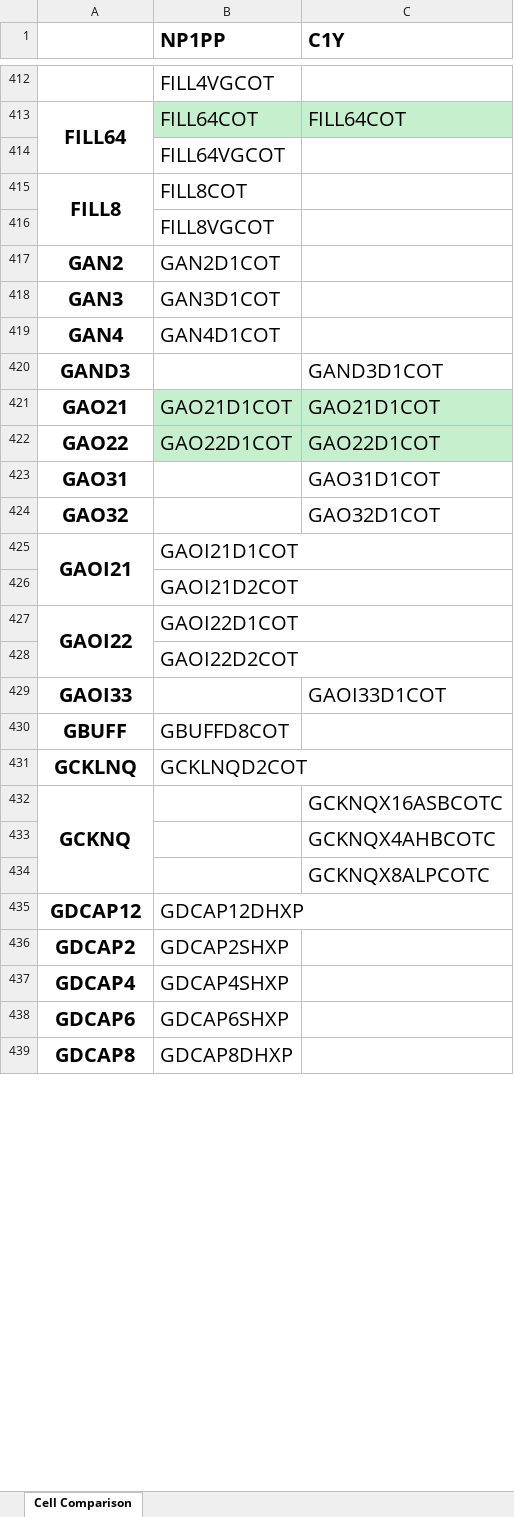
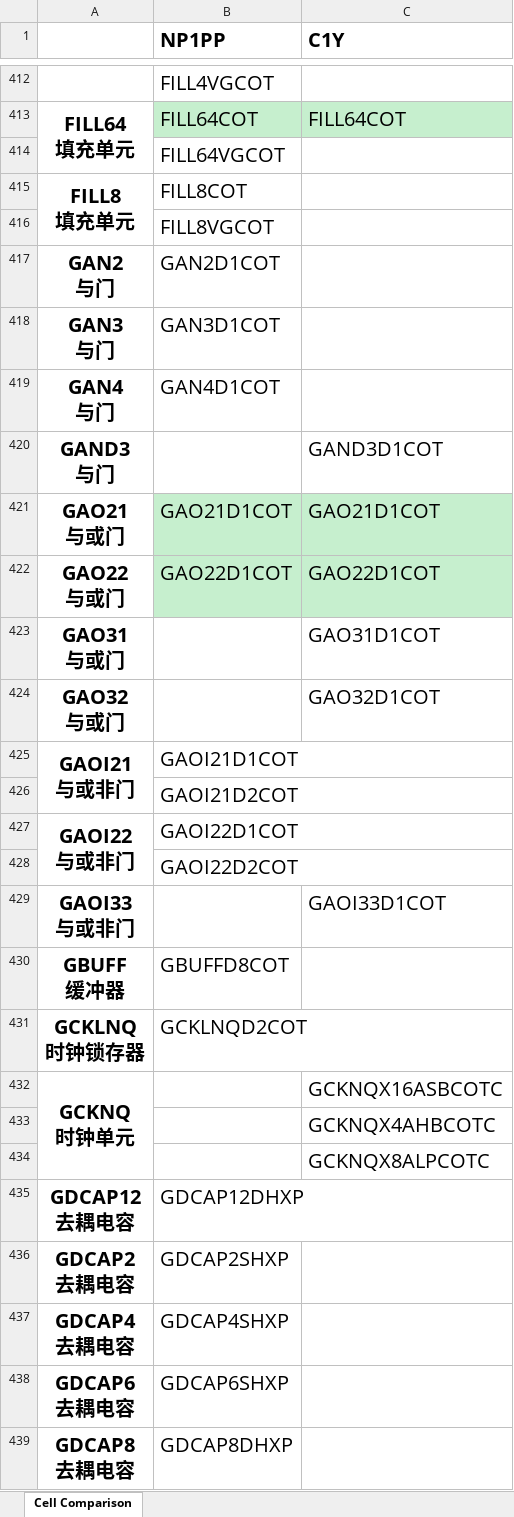
Before and after one commit to EsaLongs/lib-cell-compare, an Excel workbook: preview/NP1PP_vs_C1Y_preview.xlsx, sheet Cell Comparison, drawn as a sheet; only a part is shown, gaps mark what is left out; values as stored, in another font and other column widths than the file's, no borders; ↵ is a line break in a cell; the diff covers the shown part only; the diff names each change by its address in the sheet, - before the commit and + after, or states it on an @@ line.

```diff
--- a/preview/NP1PP_vs_C1Y_preview.xlsx (sheet Cell Comparison)
+++ b/preview/NP1PP_vs_C1Y_preview.xlsx (sheet Cell Comparison)
-A413: FILL64
+A413: FILL64 ↵ 填充单元
-A415: FILL8
+A415: FILL8 ↵ 填充单元
-A417: GAN2
+A417: GAN2 ↵ 与门
-A418: GAN3
+A418: GAN3 ↵ 与门
-A419: GAN4
+A419: GAN4 ↵ 与门
-A420: GAND3
+A420: GAND3 ↵ 与门
-A421: GAO21
+A421: GAO21 ↵ 与或门
-A422: GAO22
+A422: GAO22 ↵ 与或门
-A423: GAO31
+A423: GAO31 ↵ 与或门
-A424: GAO32
+A424: GAO32 ↵ 与或门
-A425: GAOI21
+A425: GAOI21 ↵ 与或非门
-A427: GAOI22
+A427: GAOI22 ↵ 与或非门
-A429: GAOI33
+A429: GAOI33 ↵ 与或非门
-A430: GBUFF
+A430: GBUFF ↵ 缓冲器
-A431: GCKLNQ
+A431: GCKLNQ ↵ 时钟锁存器
-A432: GCKNQ
+A432: GCKNQ ↵ 时钟单元
-A435: GDCAP12
+A435: GDCAP12 ↵ 去耦电容
-A436: GDCAP2
+A436: GDCAP2 ↵ 去耦电容
-A437: GDCAP4
+A437: GDCAP4 ↵ 去耦电容
-A438: GDCAP6
+A438: GDCAP6 ↵ 去耦电容
-A439: GDCAP8
+A439: GDCAP8 ↵ 去耦电容
```
Also changed, not shown: 410 edited cells elsewhere in this sheet, 3 other files.
